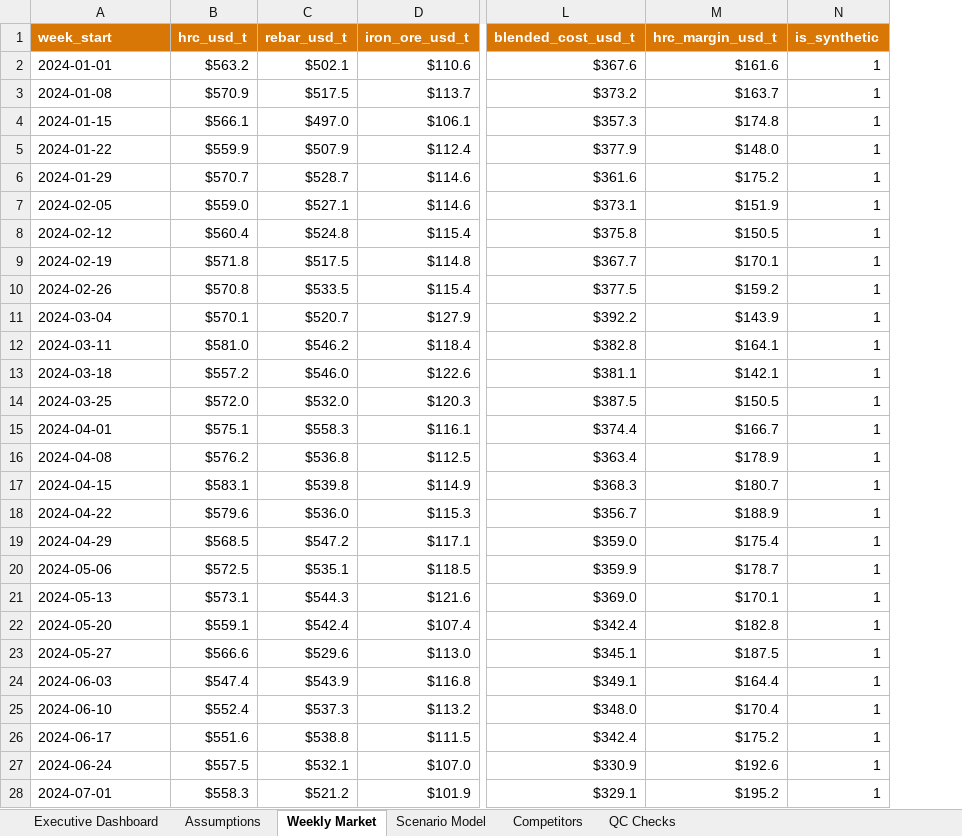
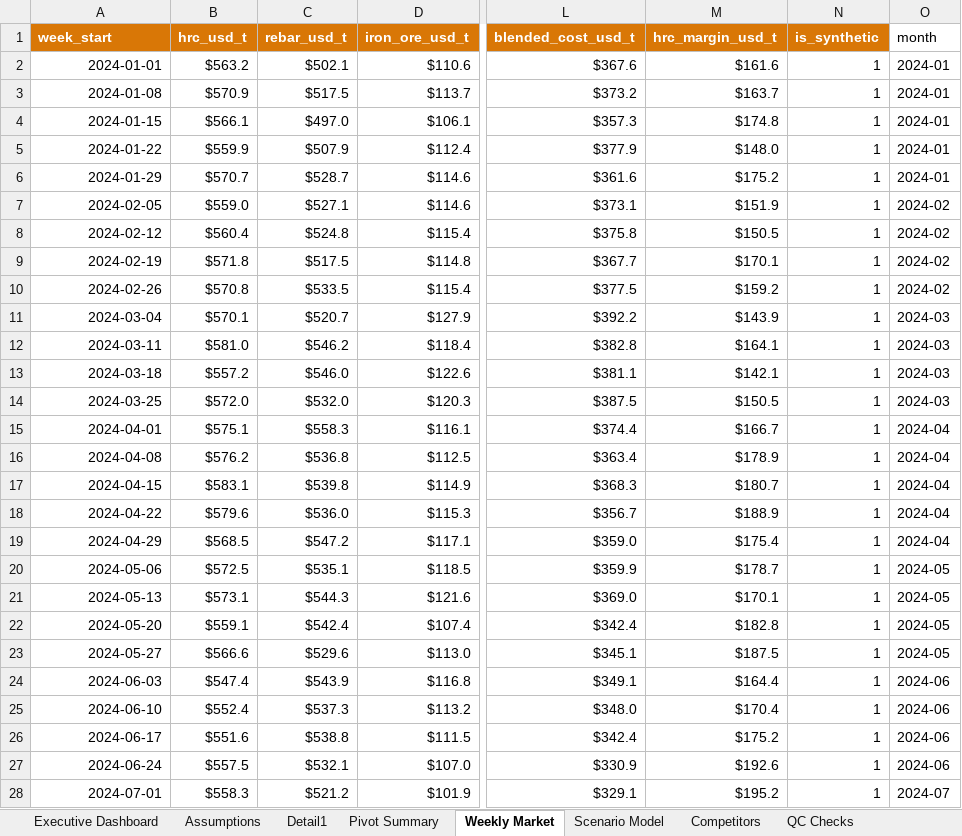
Before and after one commit to aimiaosu-blip/steel-strategy-analytics-portfolio, an Excel workbook: workbook/china_steel_strategy_model.xlsx, sheet Weekly Market, drawn as a sheet; only a part is shown, gaps mark what is left out; values as stored, in another font and other column widths than the file's, no borders; table styles not drawn; the diff covers the shown part only; the diff names each change by its address in the sheet, - before the commit and + after, or states it on an @@ line.

Commit message:
Add files via upload
Add native Excel PivotTable and monthly market summary

```diff
--- a/workbook/china_steel_strategy_model.xlsx (sheet Weekly Market)
+++ b/workbook/china_steel_strategy_model.xlsx (sheet Weekly Market)
+sheet tab: Detail1
+sheet tab: Pivot Summary
+column O (month), rows 2-28: 2024-01 | 2024-01 | 2024-01 | 2024-01 | 2024-01 | 2024-02 | 2024-02 | 2024-02 | 2024-02 | 2024-03 | 2024-03 | 2024-03 | 2024-03 | 2024-04 | 2024-04 | 2024-04 | 2024-04 | 2024-04 | 2024-05 | 2024-05 | 2024-05 | 2024-05 | 2024-06 | 2024-06 | 2024-06 | 2024-06 | 2024-07
-A2:A28 alignment: left
+A2:A28 alignment: right
```
Also changed, not shown: cell formats elsewhere in this sheet, sheet Executive Dashboard, formulas that keep their value, charts or pictures.
